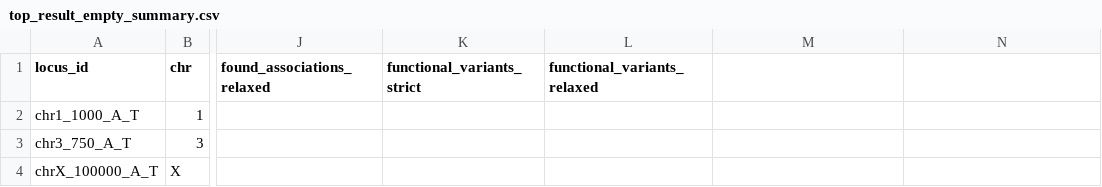
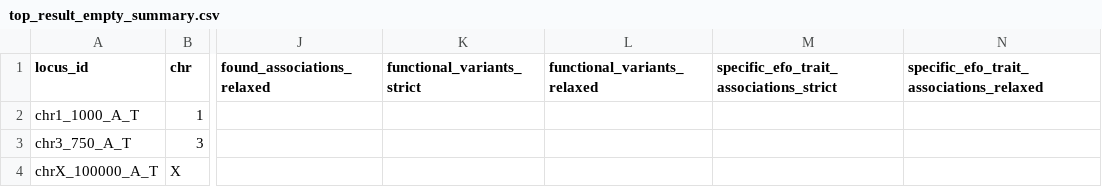
Before and after one commit to FINNGEN/autoreporting, a CSV file: testing/compare_resources/top_result_empty_summary.csv, drawn as a sheet; only a part is shown, gaps mark what is left out; the diff names each change by its address in the sheet, - before the commit and + after, or states it on an @@ line.

Commit message:
top report now always has same columns, no more snipping out specific columns

```diff
--- a/testing/compare_resources/top_result_empty_summary.csv
+++ b/testing/compare_resources/top_result_empty_summary.csv
-M1: (empty)
+M1: specific_efo_trait_associations_strict
-N1: (empty)
+N1: specific_efo_trait_associations_relaxed
```
Also changed, not shown: testing/compare_resources/top_result_traits_1.csv, testing/compare_resources/top_result_traits_2.csv, 2 other files.
